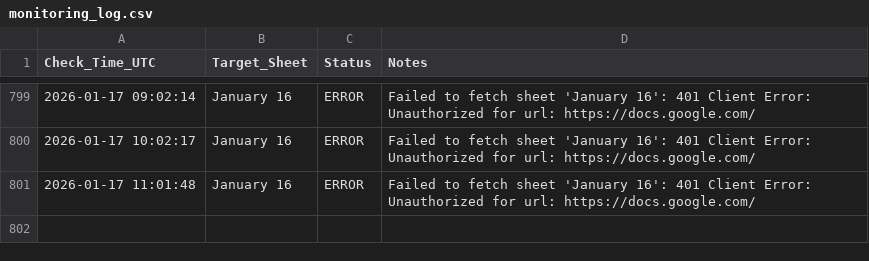
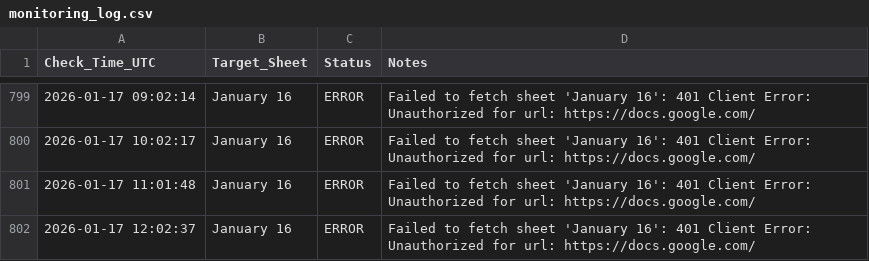
Before and after one commit to Yashwanth9394/sheet-notifier, a CSV file: monitoring_log.csv, drawn as a sheet; only a part is shown, gaps mark what is left out; the diff names each change by its address in the sheet, - before the commit and + after, or states it on an @@ line.

Commit message:
📈 Update sheet availability log

```diff
--- a/monitoring_log.csv
+++ b/monitoring_log.csv
+row 802: 2026-01-17 12:02:37 | January 16 | ERROR | Failed to fetch sheet 'January 16': 401 Client Error: Unauthorized for url: https://docs.google.com/
```
